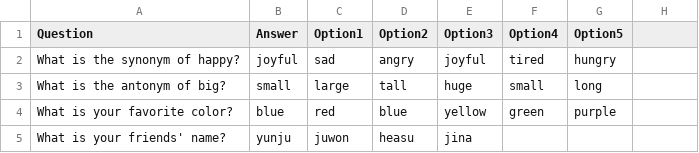
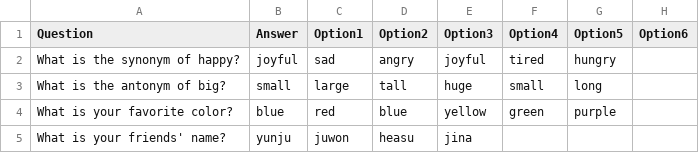
Before and after one commit to minn14/Myapps, a CSV file: quiz_questions.csv, drawn as a sheet.

Commit message:
Update quiz_questions.csv

```diff
--- a/quiz_questions.csv
+++ b/quiz_questions.csv
@@ -1,2 +1,2 @@
-Question,Answer,Option1,Option2,Option3,Option4,Option5
+Question,Answer,Option1,Option2,Option3,Option4,Option5,Option6
 What is the synonym of happy?,joyful,sad,angry,joyful,tired,hungry
```
